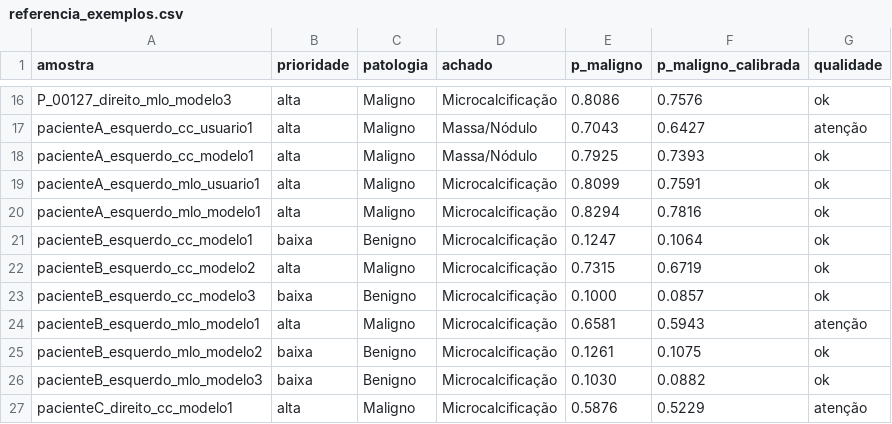
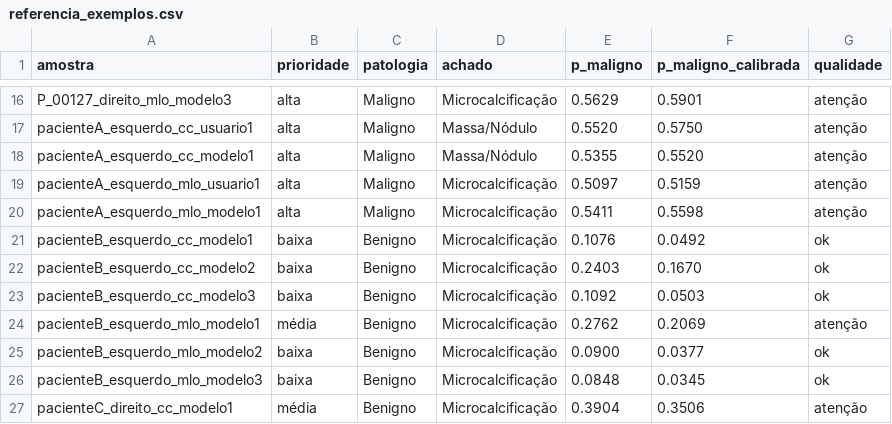
Before and after one commit to robertoaabfilho/MARIA, a CSV file: testes/referencia_exemplos.csv, drawn as a sheet; only a part is shown, gaps mark what is left out; the diff covers the shown part only; the diff names each change by its address in the sheet, - before the commit and + after, or states it on an @@ line.

```diff
--- a/testes/referencia_exemplos.csv
+++ b/testes/referencia_exemplos.csv
-E16 (p_maligno): 0.8086
+E16 (p_maligno): 0.5629
-F16 (p_maligno_calibrada): 0.7576
+F16 (p_maligno_calibrada): 0.5901
-G16 (qualidade): ok
+G16 (qualidade): atenção
-E17 (p_maligno): 0.7043
+E17 (p_maligno): 0.5520
-F17 (p_maligno_calibrada): 0.6427
+F17 (p_maligno_calibrada): 0.5750
-E18 (p_maligno): 0.7925
+E18 (p_maligno): 0.5355
-F18 (p_maligno_calibrada): 0.7393
+F18 (p_maligno_calibrada): 0.5520
-G18:G20 (qualidade): ok
+G18:G20 (qualidade): atenção
-E19 (p_maligno): 0.8099
+E19 (p_maligno): 0.5097
-F19 (p_maligno_calibrada): 0.7591
+F19 (p_maligno_calibrada): 0.5159
-E20 (p_maligno): 0.8294
+E20 (p_maligno): 0.5411
-F20 (p_maligno_calibrada): 0.7816
+F20 (p_maligno_calibrada): 0.5598
-E21 (p_maligno): 0.1247
+E21 (p_maligno): 0.1076
-F21 (p_maligno_calibrada): 0.1064
+F21 (p_maligno_calibrada): 0.0492
-B22 (prioridade): alta
+B22 (prioridade): baixa
-C22 (patologia): Maligno
+C22 (patologia): Benigno
-E22 (p_maligno): 0.7315
+E22 (p_maligno): 0.2403
-F22 (p_maligno_calibrada): 0.6719
+F22 (p_maligno_calibrada): 0.1670
-E23 (p_maligno): 0.1000
+E23 (p_maligno): 0.1092
-F23 (p_maligno_calibrada): 0.0857
+F23 (p_maligno_calibrada): 0.0503
-B24 (prioridade): alta
+B24 (prioridade): média
-C24 (patologia): Maligno
+C24 (patologia): Benigno
-E24 (p_maligno): 0.6581
+E24 (p_maligno): 0.2762
-F24 (p_maligno_calibrada): 0.5943
+F24 (p_maligno_calibrada): 0.2069
-E25 (p_maligno): 0.1261
+E25 (p_maligno): 0.0900
-F25 (p_maligno_calibrada): 0.1075
+F25 (p_maligno_calibrada): 0.0377
-E26 (p_maligno): 0.1030
+E26 (p_maligno): 0.0848
-F26 (p_maligno_calibrada): 0.0882
+F26 (p_maligno_calibrada): 0.0345
-B27 (prioridade): alta
+B27 (prioridade): média
-C27 (patologia): Maligno
+C27 (patologia): Benigno
-E27 (p_maligno): 0.5876
+E27 (p_maligno): 0.3904
-F27 (p_maligno_calibrada): 0.5229
+F27 (p_maligno_calibrada): 0.3506
```
Also changed, not shown: 33 edited cells elsewhere in this file, 11 other files.
